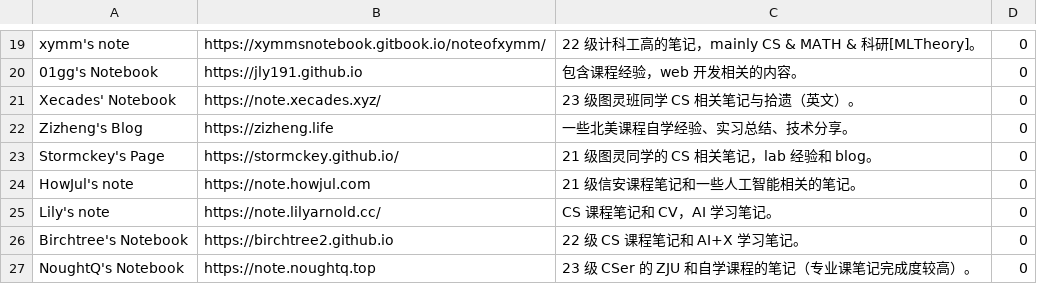
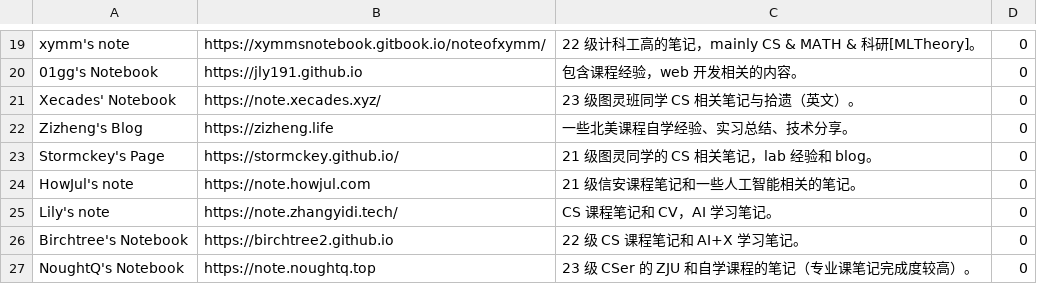
Before and after one commit to IsshikiHugh/zju-cs-asio, a CSV file: data.csv, drawn as a sheet; only a part is shown, gaps mark what is left out.

```diff
--- a/data.csv
+++ b/data.csv
@@ -24,3 +24,3 @@ Stormckey's Page,https://stormckey.github.io/,21 级图灵同学的 CS 相关笔
 HowJul's note,https://note.howjul.com,21 级信安课程笔记和一些人工智能相关的笔记。,0
-Lily's note,https://note.lilyarnold.cc/,CS 课程笔记和 CV，AI 学习笔记。,0
+Lily's note,https://note.zhangyidi.tech/,CS 课程笔记和 CV，AI 学习笔记。,0
 Birchtree's Notebook,https://birchtree2.github.io,22 级 CS 课程笔记和 AI+X 学习笔记。,0
```
Also changed, not shown: 1 other file.
